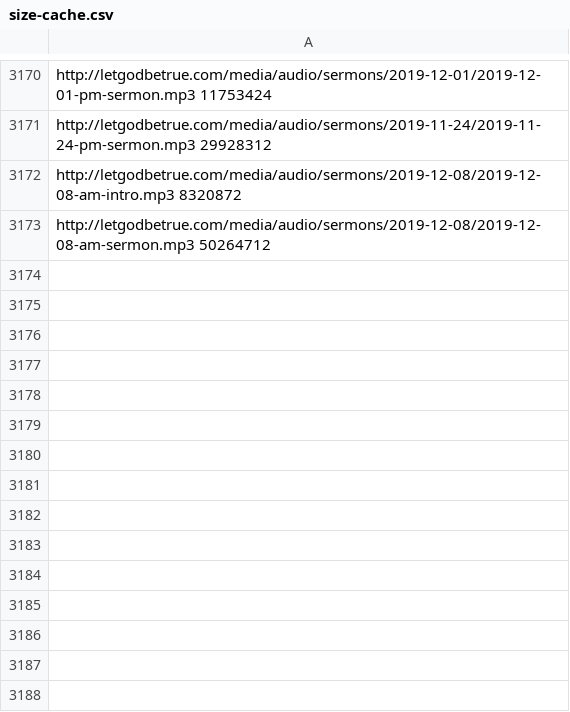
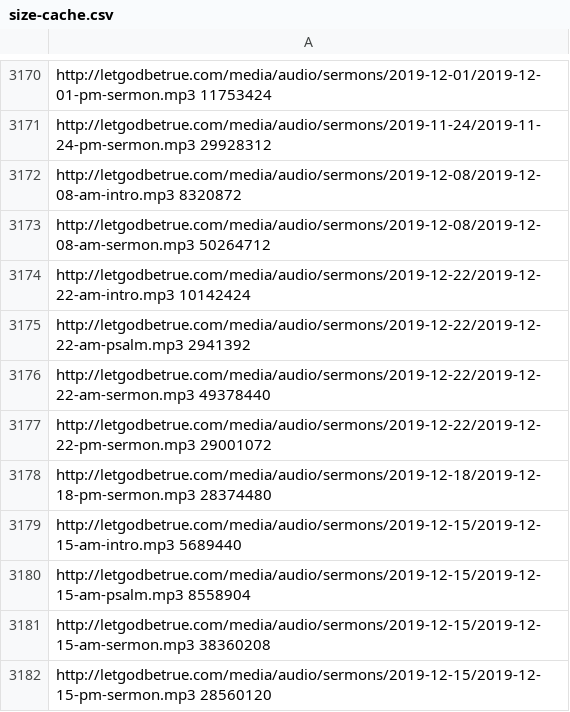
Before and after one commit to Tertioptus/LetGodBeTrue, a CSV file: size-cache.csv, drawn as a sheet; only a part is shown, gaps mark what is left out.

```diff
--- a/size-cache.csv
+++ b/size-cache.csv
@@ -3173 +3173,10 @@ http://letgodbetrue.com/media/audio/sermons/2019-12-08/2019-12-08-am-intro.mp3 8
 http://letgodbetrue.com/media/audio/sermons/2019-12-08/2019-12-08-am-sermon.mp3 50264712
+http://letgodbetrue.com/media/audio/sermons/2019-12-22/2019-12-22-am-intro.mp3 10142424
+http://letgodbetrue.com/media/audio/sermons/2019-12-22/2019-12-22-am-psalm.mp3 2941392
+http://letgodbetrue.com/media/audio/sermons/2019-12-22/2019-12-22-am-sermon.mp3 49378440
+http://letgodbetrue.com/media/audio/sermons/2019-12-22/2019-12-22-pm-sermon.mp3 29001072
+http://letgodbetrue.com/media/audio/sermons/2019-12-18/2019-12-18-pm-sermon.mp3 28374480
+http://letgodbetrue.com/media/audio/sermons/2019-12-15/2019-12-15-am-intro.mp3 5689440
+http://letgodbetrue.com/media/audio/sermons/2019-12-15/2019-12-15-am-psalm.mp3 8558904
+http://letgodbetrue.com/media/audio/sermons/2019-12-15/2019-12-15-am-sermon.mp3 38360208
+http://letgodbetrue.com/media/audio/sermons/2019-12-15/2019-12-15-pm-sermon.mp3 28560120
```
Also changed, not shown: 1 other file.
